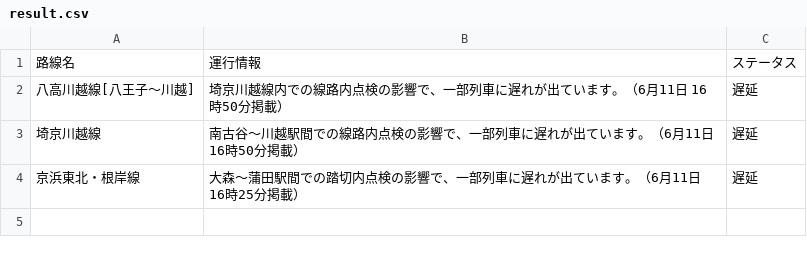
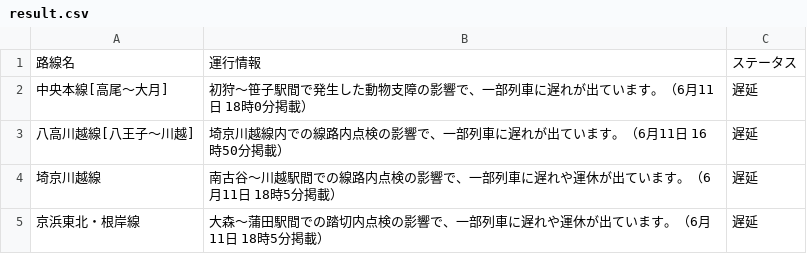
Before and after one commit to TakaoSenrioka/TrainViewHazama, a CSV file: public/result.csv, drawn as a sheet.

```diff
--- a/public/result.csv
+++ b/public/result.csv
@@ -1,4 +1,5 @@
 路線名,運行情報,ステータス
+中央本線[高尾〜大月],初狩〜笹子駅間で発生した動物支障の影響で、一部列車に遅れが出ています。（6月11日 18時0分掲載）,遅延
 八高川越線[八王子〜川越],埼京川越線内での線路内点検の影響で、一部列車に遅れが出ています。（6月11日 16時50分掲載）,遅延
-埼京川越線,南古谷〜川越駅間での線路内点検の影響で、一部列車に遅れが出ています。（6月11日 16時50分掲載）,遅延
-京浜東北・根岸線,大森〜蒲田駅間での踏切内点検の影響で、一部列車に遅れが出ています。（6月11日 16時25分掲載）,遅延
+埼京川越線,南古谷〜川越駅間での線路内点検の影響で、一部列車に遅れや運休が出ています。（6月11日 18時5分掲載）,遅延
+京浜東北・根岸線,大森〜蒲田駅間での踏切内点検の影響で、一部列車に遅れや運休が出ています。（6月11日 18時5分掲載）,遅延
```
Also changed, not shown: 1 other file.
